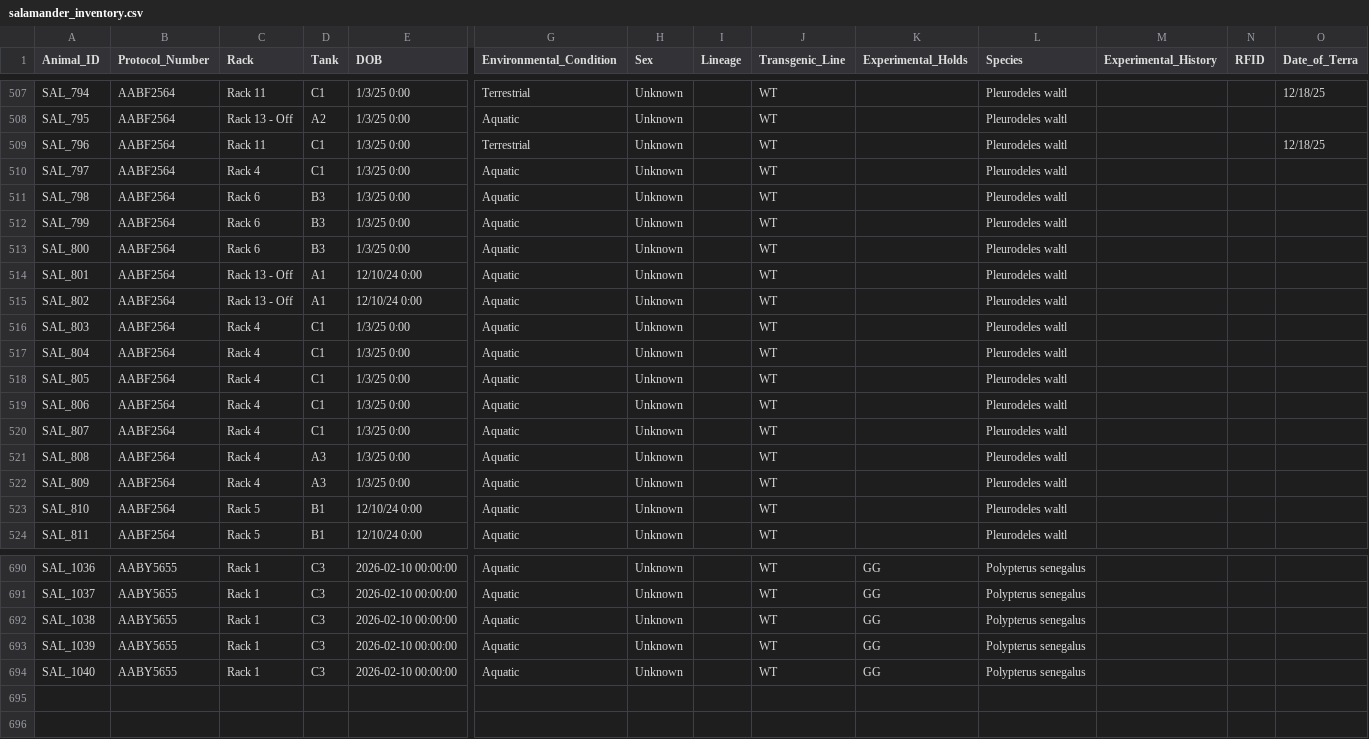
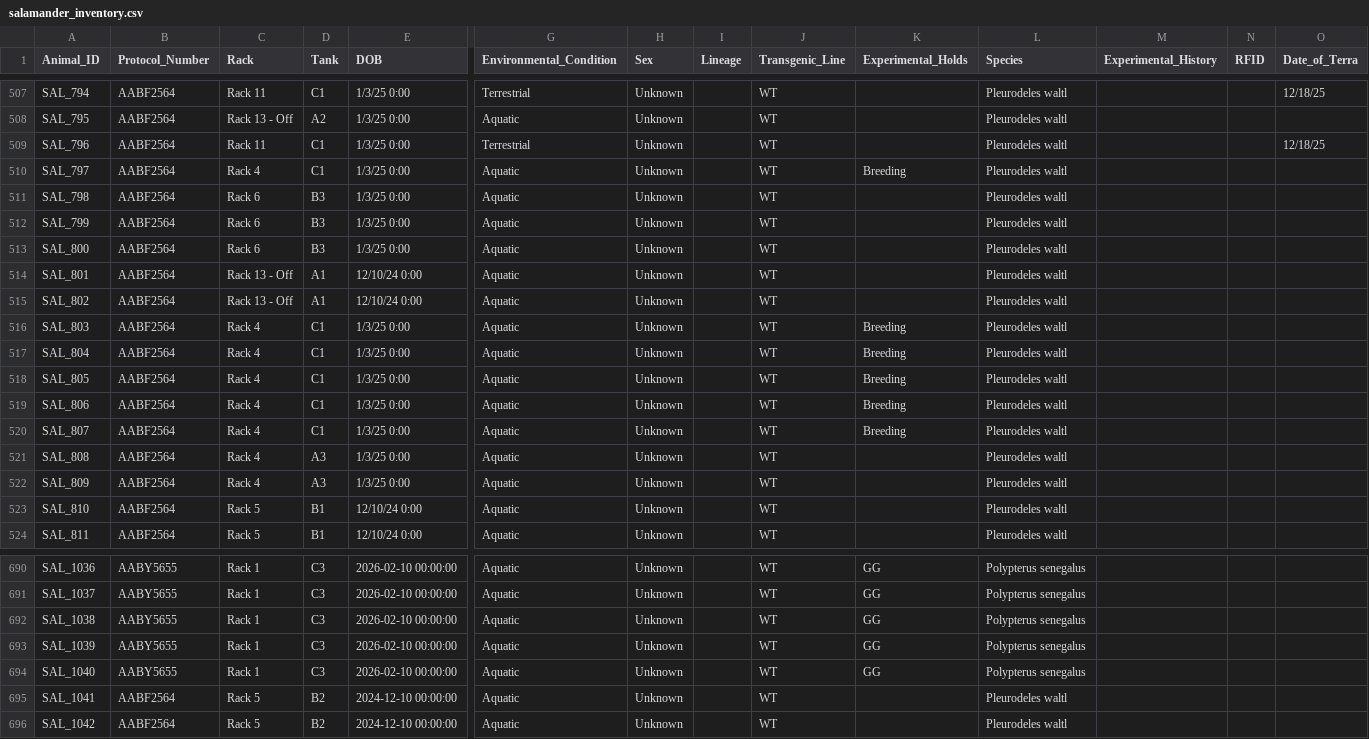
Before and after one commit to jamiewoych/pleuro-parser, a CSV file: salamander_inventory.csv, drawn as a sheet; only a part is shown, gaps mark what is left out; rows hold the shown columns only; the diff names each change by its address in the sheet, - before the commit and + after, or states it on an @@ line.

Commit message:
📦 Update salamander inventory & logs

```diff
--- a/salamander_inventory.csv
+++ b/salamander_inventory.csv
-K510 (Experimental_Holds): (empty)
+K510 (Experimental_Holds): Breeding
-K516:K520 (Experimental_Holds): (empty)
+K516:K520 (Experimental_Holds): Breeding
+row 695: SAL_1041 | AABF2564 | Rack 5 | B2 | 2024-12-10 00:00:00 | Aquatic | Unknown |  | WT |  | Pleurodeles waltl
+row 696: SAL_1042 | AABF2564 | Rack 5 | B2 | 2024-12-10 00:00:00 | Aquatic | Unknown |  | WT |  | Pleurodeles waltl
```
Also changed, not shown: 1 other file.
